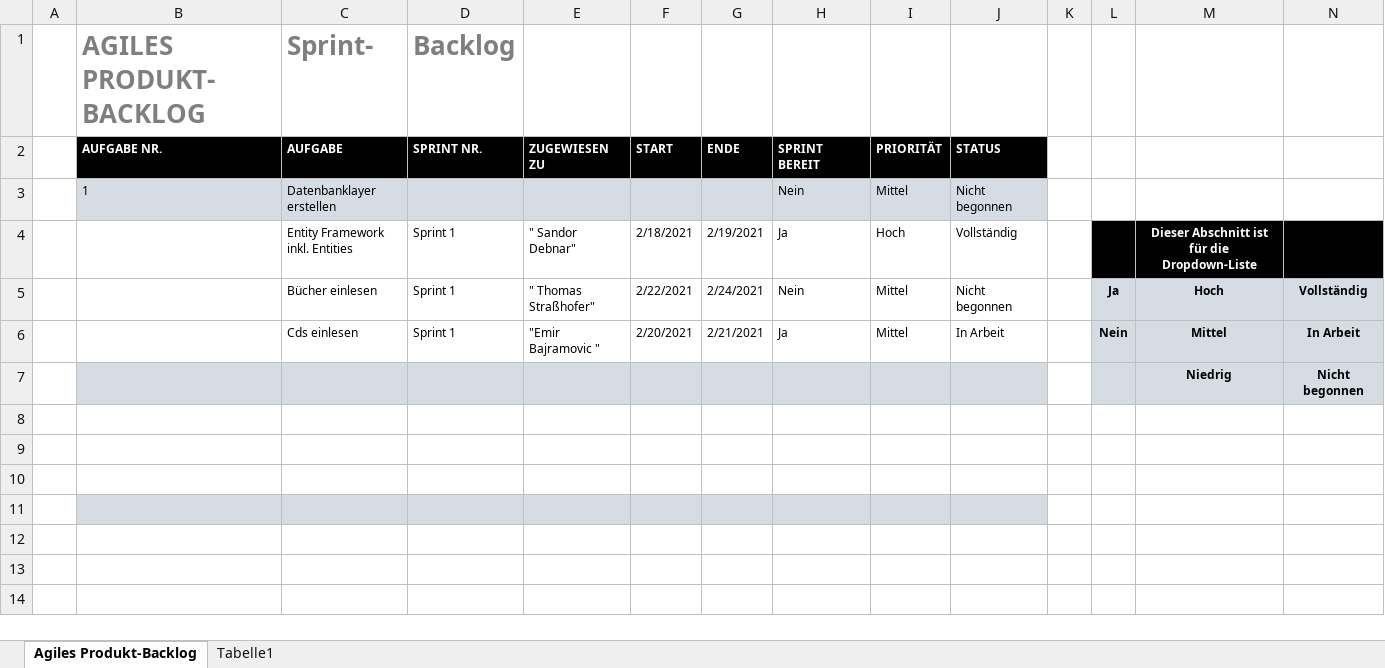
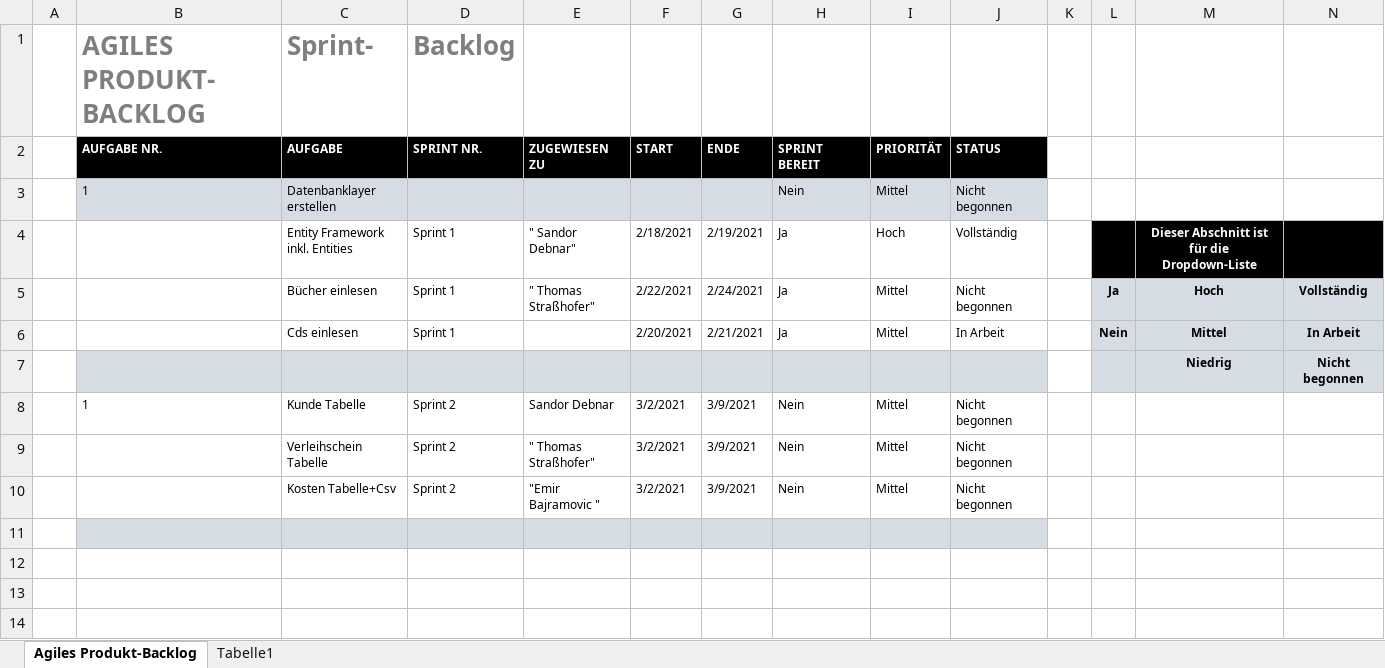
Before and after one commit to EmirBajramovic92/Bibliotheksverwaltungsprogramm, an Excel workbook: Interne Dokumente/Sprint Backlog.xlsx, sheet Agiles Produkt-Backlog, drawn as a sheet; only a part is shown; values as stored, in another font and other column widths than the file's, no borders; the diff names each change by its address in the sheet, - before the commit and + after, or states it on an @@ line.

Commit message:
Sprint angelegt
Neu Sprints sind angelegt

```diff
--- a/Interne Dokumente/Sprint Backlog.xlsx (sheet Agiles Produkt-Backlog)
+++ b/Interne Dokumente/Sprint Backlog.xlsx (sheet Agiles Produkt-Backlog)
-H5 (SPRINT BEREIT): Nein
+H5 (SPRINT BEREIT): Ja
-E6 (ZUGEWIESEN ZU): "Emir Bajramovic "
+E6 (ZUGEWIESEN ZU): (empty)
-row 8: (empty)
+row 8:  | 1 | Kunde Tabelle | Sprint 2 | Sandor Debnar | 3/2/2021 | 3/9/2021 | Nein | Mittel | Nicht begonnen
-row 9: (empty)
+row 9:  |  | Verleihschein Tabelle | Sprint 2 | " Thomas Straßhofer" | 3/2/2021 | 3/9/2021 | Nein | Mittel | Nicht begonnen
-row 10: (empty)
+row 10:  |  | Kosten Tabelle+Csv | Sprint 2 | "Emir Bajramovic " | 3/2/2021 | 3/9/2021 | Nein | Mittel | Nicht begonnen
```
Also changed, not shown: 1 other file.
